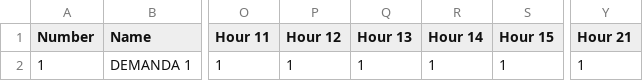
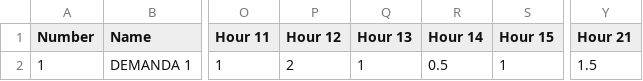
Before and after one commit to mateuscavaliere/dispatch_model, a CSV file: examples/default - UC - 24 etapas/demand.csv, drawn as a sheet; only a part is shown, gaps mark what is left out; the diff names each change by its address in the sheet, - before the commit and + after, or states it on an @@ line.

Commit message:
add some modulation to 24 hours/stages case

```diff
--- a/examples/default - UC - 24 etapas/demand.csv
+++ b/examples/default - UC - 24 etapas/demand.csv
-P2 (Hour 12): 1
+P2 (Hour 12): 2
-R2 (Hour 14): 1
+R2 (Hour 14): 0.5
-Y2 (Hour 21): 1
+Y2 (Hour 21): 1.5
```
